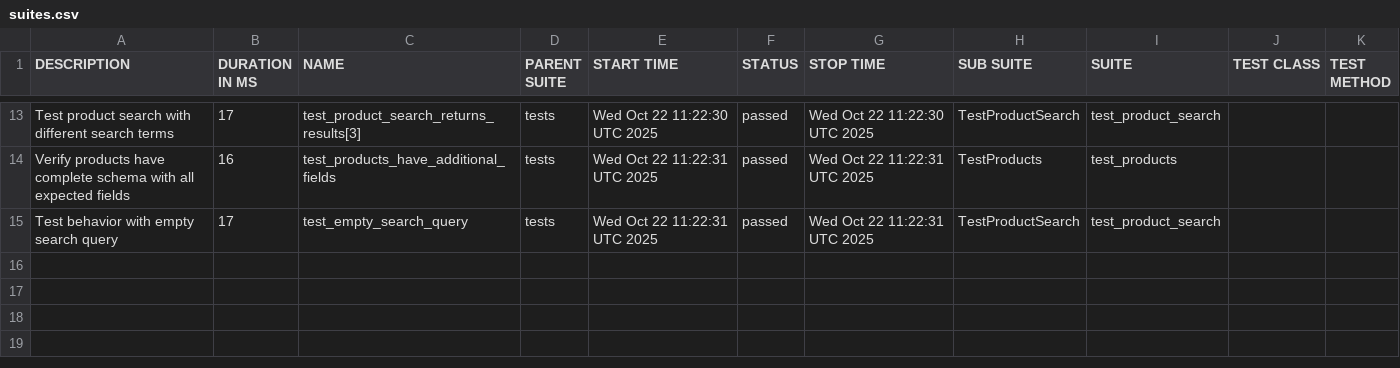
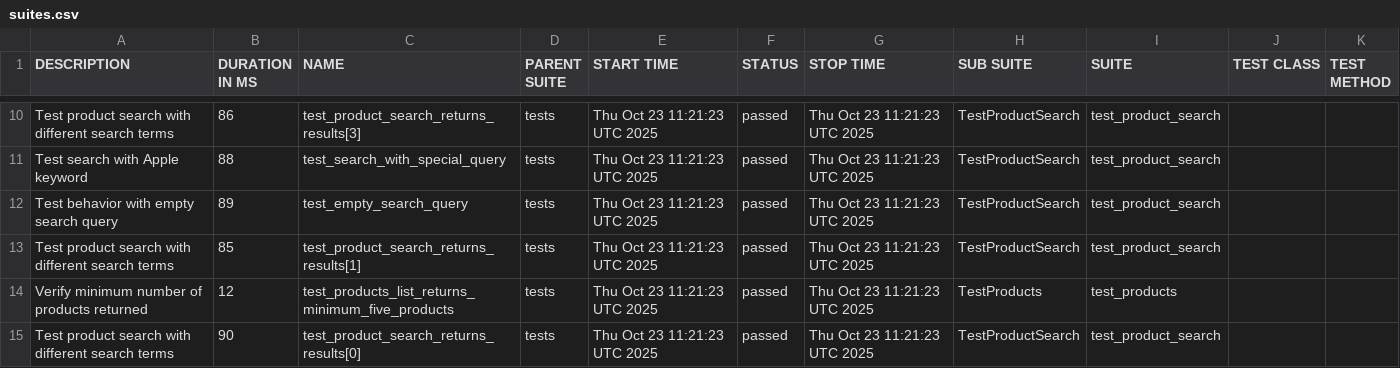
Before and after one commit to Hruzduk/DummyJSON_tests, a CSV file: data/suites.csv, drawn as a sheet; only a part is shown, gaps mark what is left out; the diff covers the shown part only.

```diff
--- a/data/suites.csv
+++ b/data/suites.csv
@@ -13,3 +10,6 @@
-"Test product search with different search terms","17","test_product_search_returns_results[3]","tests","Wed Oct 22 11:22:30 UTC 2025","passed","Wed Oct 22 11:22:30 UTC 2025","TestProductSearch","test_product_search","",""
-"Verify products have complete schema with all expected fields","16","test_products_have_additional_fields","tests","Wed Oct 22 11:22:31 UTC 2025","passed","Wed Oct 22 11:22:31 UTC 2025","TestProducts","test_products","",""
-"Test behavior with empty search query","17","test_empty_search_query","tests","Wed Oct 22 11:22:31 UTC 2025","passed","Wed Oct 22 11:22:31 UTC 2025","TestProductSearch","test_product_search","",""
+"Test product search with different search terms","86","test_product_search_returns_results[3]","tests","Thu Oct 23 11:21:23 UTC 2025","passed","Thu Oct 23 11:21:23 UTC 2025","TestProductSearch","test_product_search","",""
+"Test search with Apple keyword","88","test_search_with_special_query","tests","Thu Oct 23 11:21:23 UTC 2025","passed","Thu Oct 23 11:21:23 UTC 2025","TestProductSearch","test_product_search","",""
+"Test behavior with empty search query","89","test_empty_search_query","tests","Thu Oct 23 11:21:23 UTC 2025","passed","Thu Oct 23 11:21:23 UTC 2025","TestProductSearch","test_product_search","",""
+"Test product search with different search terms","85","test_product_search_returns_results[1]","tests","Thu Oct 23 11:21:23 UTC 2025","passed","Thu Oct 23 11:21:23 UTC 2025","TestProductSearch","test_product_search","",""
+"Verify minimum number of products returned","12","test_products_list_returns_minimum_five_products","tests","Thu Oct 23 11:21:23 UTC 2025","passed","Thu Oct 23 11:21:23 UTC 2025","TestProducts","test_products","",""
+"Test product search with different search terms","90","test_product_search_returns_results[0]","tests","Thu Oct 23 11:21:23 UTC 2025","passed","Thu Oct 23 11:21:23 UTC 2025","TestProductSearch","test_product_search","",""
```
Also changed, not shown: 1 added row, 4 removed rows and 30 edited cells elsewhere in this file, data/behaviors.csv, 49 other files.
